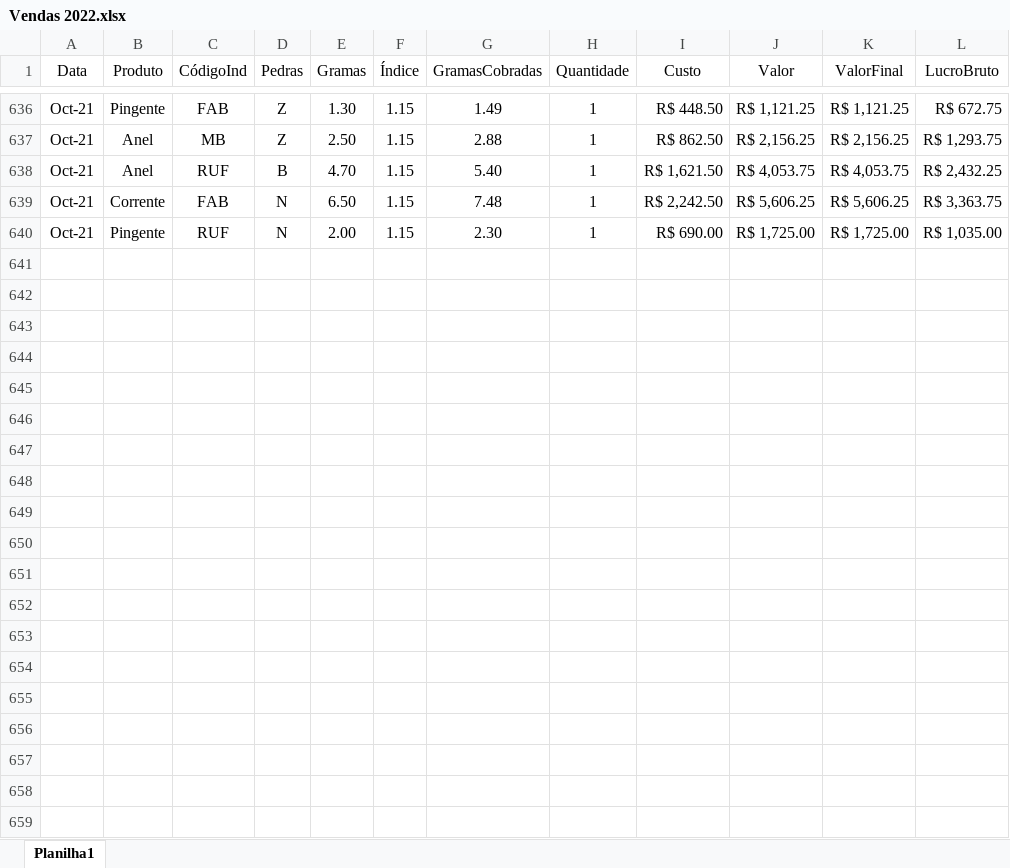
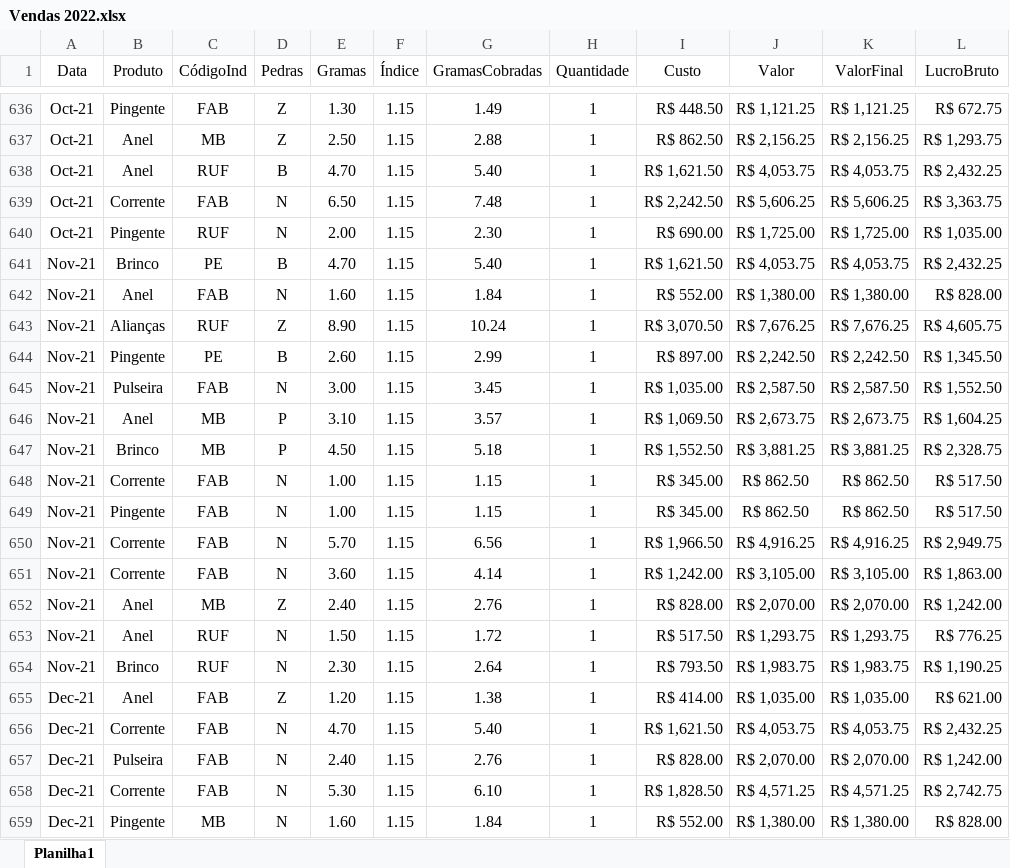
Before and after one commit to arthurfilus/joalheria, an Excel workbook: Vendas 2022.xlsx, sheet Planilha1, drawn as a sheet; only a part is shown, gaps mark what is left out; values as stored, in another font and other column widths than the file's, no borders; the diff covers the shown part only; the diff names each change by its address in the sheet, - before the commit and + after, or states it on an @@ line.

Commit message:
Dados 2021

```diff
--- a/Vendas 2022.xlsx (sheet Planilha1)
+++ b/Vendas 2022.xlsx (sheet Planilha1)
+row 641: Nov-21 | Brinco | PE | B | 4.70 | 1.15 | 5.40 | 1 | R$ 1,621.50 | R$ 4,053.75 | R$ 4,053.75 | R$ 2,432.25
+row 642: Nov-21 | Anel | FAB | N | 1.60 | 1.15 | 1.84 | 1 | R$ 552.00 | R$ 1,380.00 | R$ 1,380.00 | R$ 828.00
+row 643: Nov-21 | Alianças | RUF | Z | 8.90 | 1.15 | 10.24 | 1 | R$ 3,070.50 | R$ 7,676.25 | R$ 7,676.25 | R$ 4,605.75
+row 644: Nov-21 | Pingente | PE | B | 2.60 | 1.15 | 2.99 | 1 | R$ 897.00 | R$ 2,242.50 | R$ 2,242.50 | R$ 1,345.50
+row 645: Nov-21 | Pulseira | FAB | N | 3.00 | 1.15 | 3.45 | 1 | R$ 1,035.00 | R$ 2,587.50 | R$ 2,587.50 | R$ 1,552.50
+row 646: Nov-21 | Anel | MB | P | 3.10 | 1.15 | 3.57 | 1 | R$ 1,069.50 | R$ 2,673.75 | R$ 2,673.75 | R$ 1,604.25
+row 647: Nov-21 | Brinco | MB | P | 4.50 | 1.15 | 5.18 | 1 | R$ 1,552.50 | R$ 3,881.25 | R$ 3,881.25 | R$ 2,328.75
+row 648: Nov-21 | Corrente | FAB | N | 1.00 | 1.15 | 1.15 | 1 | R$ 345.00 | R$ 862.50 | R$ 862.50 | R$ 517.50
+row 649: Nov-21 | Pingente | FAB | N | 1.00 | 1.15 | 1.15 | 1 | R$ 345.00 | R$ 862.50 | R$ 862.50 | R$ 517.50
+row 650: Nov-21 | Corrente | FAB | N | 5.70 | 1.15 | 6.56 | 1 | R$ 1,966.50 | R$ 4,916.25 | R$ 4,916.25 | R$ 2,949.75
+row 651: Nov-21 | Corrente | FAB | N | 3.60 | 1.15 | 4.14 | 1 | R$ 1,242.00 | R$ 3,105.00 | R$ 3,105.00 | R$ 1,863.00
+row 652: Nov-21 | Anel | MB | Z | 2.40 | 1.15 | 2.76 | 1 | R$ 828.00 | R$ 2,070.00 | R$ 2,070.00 | R$ 1,242.00
+row 653: Nov-21 | Anel | RUF | N | 1.50 | 1.15 | 1.72 | 1 | R$ 517.50 | R$ 1,293.75 | R$ 1,293.75 | R$ 776.25
+row 654: Nov-21 | Brinco | RUF | N | 2.30 | 1.15 | 2.64 | 1 | R$ 793.50 | R$ 1,983.75 | R$ 1,983.75 | R$ 1,190.25
+row 655: Dec-21 | Anel | FAB | Z | 1.20 | 1.15 | 1.38 | 1 | R$ 414.00 | R$ 1,035.00 | R$ 1,035.00 | R$ 621.00
+row 656: Dec-21 | Corrente | FAB | N | 4.70 | 1.15 | 5.40 | 1 | R$ 1,621.50 | R$ 4,053.75 | R$ 4,053.75 | R$ 2,432.25
+row 657: Dec-21 | Pulseira | FAB | N | 2.40 | 1.15 | 2.76 | 1 | R$ 828.00 | R$ 2,070.00 | R$ 2,070.00 | R$ 1,242.00
+row 658: Dec-21 | Corrente | FAB | N | 5.30 | 1.15 | 6.10 | 1 | R$ 1,828.50 | R$ 4,571.25 | R$ 4,571.25 | R$ 2,742.75
+row 659: Dec-21 | Pingente | MB | N | 1.60 | 1.15 | 1.84 | 1 | R$ 552.00 | R$ 1,380.00 | R$ 1,380.00 | R$ 828.00
```
Also changed, not shown: 30 added rows elsewhere in this sheet.
